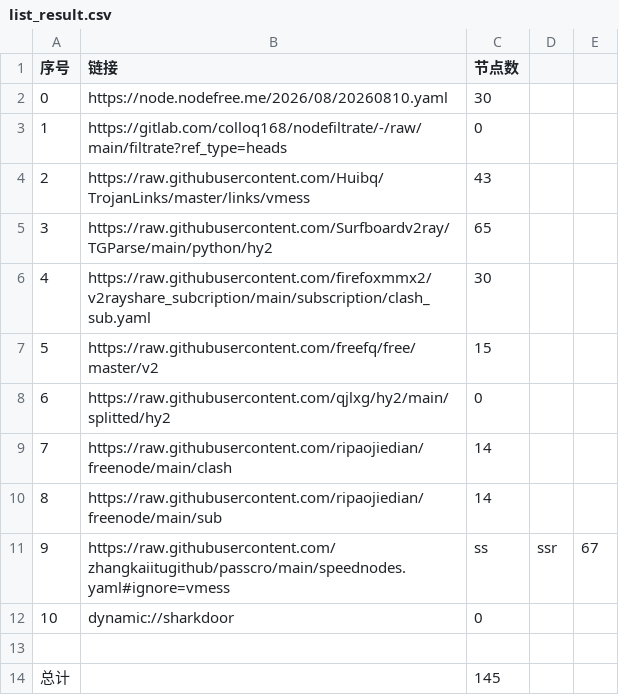
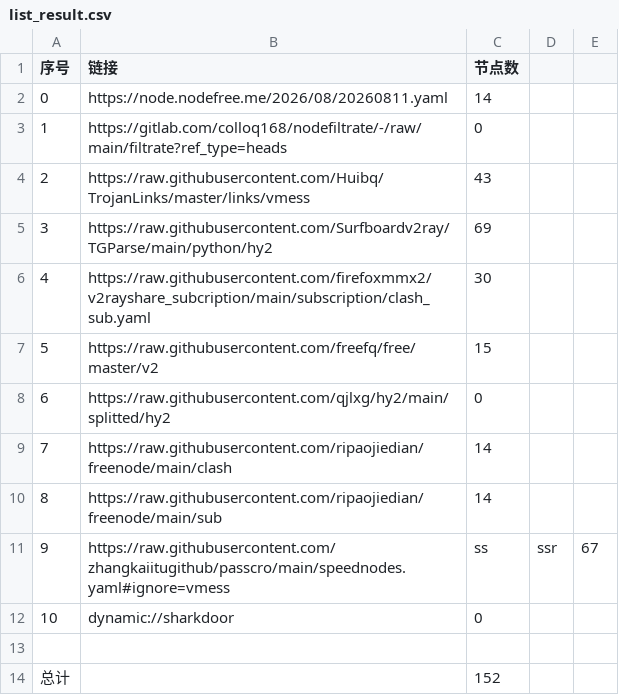
Before and after one commit to jihuama/autoget, a CSV file: list_result.csv, drawn as a sheet.

```diff
--- a/list_result.csv
+++ b/list_result.csv
@@ -1,6 +1,6 @@
 序号,链接,节点数
-0,https://node.nodefree.me/2026/08/20260810.yaml,30
+0,https://node.nodefree.me/2026/08/20260811.yaml,14
 1,https://gitlab.com/colloq168/nodefiltrate/-/raw/main/filtrate?ref_type=heads,0
 2,https://raw.githubusercontent.com/Huibq/TrojanLinks/master/links/vmess,43
-3,https://raw.githubusercontent.com/Surfboardv2ray/TGParse/main/python/hy2,65
+3,https://raw.githubusercontent.com/Surfboardv2ray/TGParse/main/python/hy2,69
 4,https://raw.githubusercontent.com/firefoxmmx2/v2rayshare_subcription/main/subscription/clash_sub.yaml,30
@@ -13,2 +13,2 @@
 
-总计,,145
+总计,,152
```
Also changed, not shown: 14 other files.
